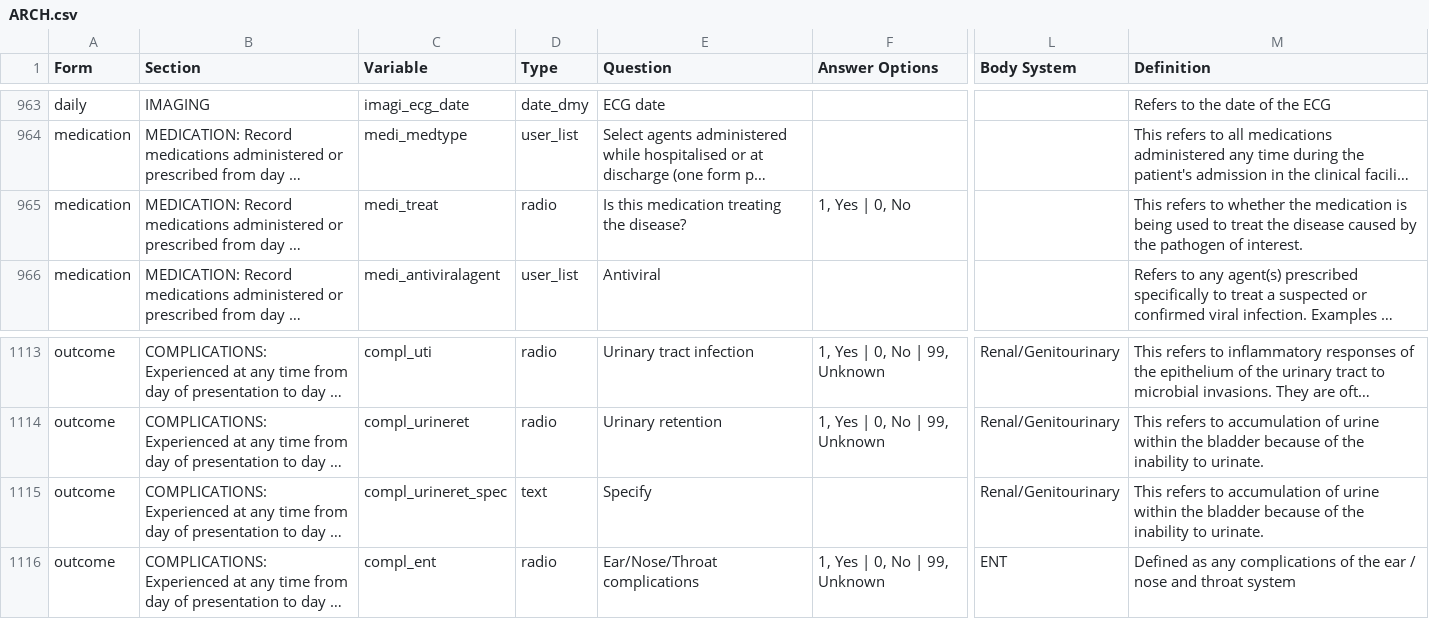
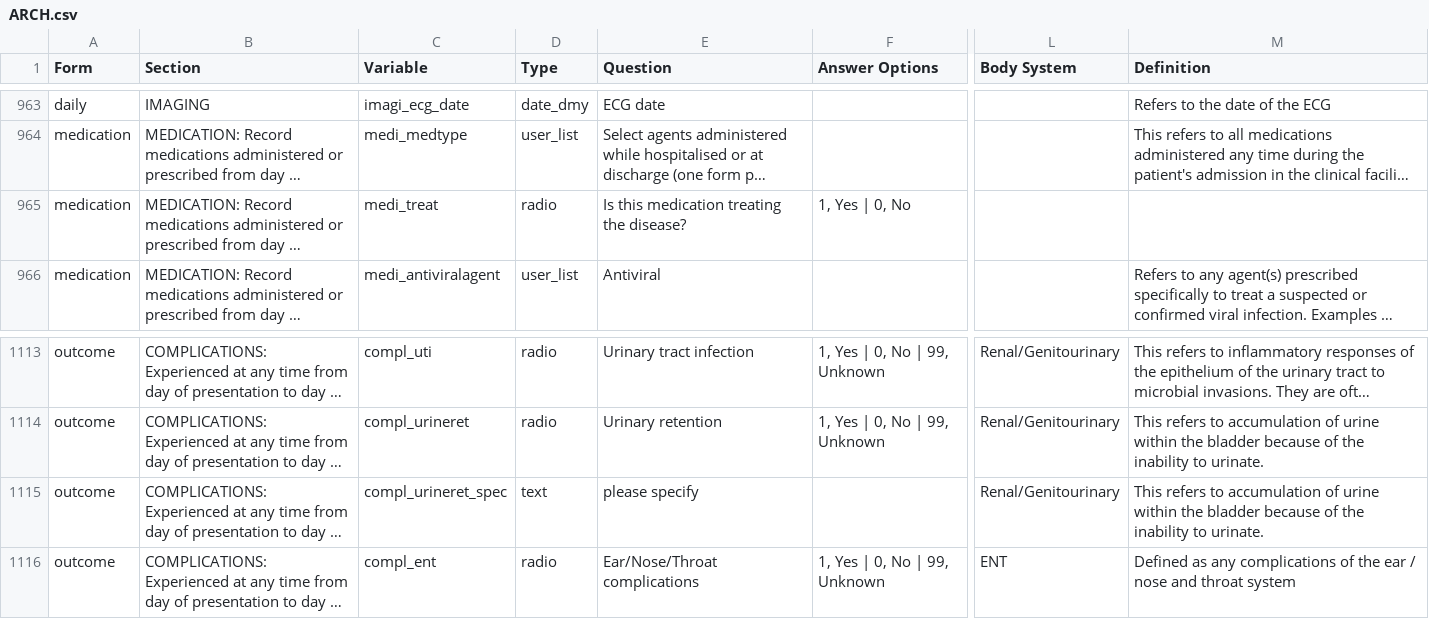
Before and after one commit to ISARICResearch/DataPlatform, a CSV file: ARCH/ARCH1.1.0/ARCH.csv, drawn as a sheet; only a part is shown, gaps mark what is left out; long unchanged cells end in …; the diff covers the shown part only; the diff names each change by its address in the sheet, - before the commit and + after, or states it on an @@ line.

```diff
--- a/ARCH/ARCH1.1.0/ARCH.csv
+++ b/ARCH/ARCH1.1.0/ARCH.csv
-M965 (Definition): This refers to whether the medication is being used to treat the disease caused by the pathogen of interest.
+M965 (Definition): (empty)
-E1115 (Question): Specify
+E1115 (Question): please specify
```
Also changed, not shown: 78 edited cells elsewhere in this file.
